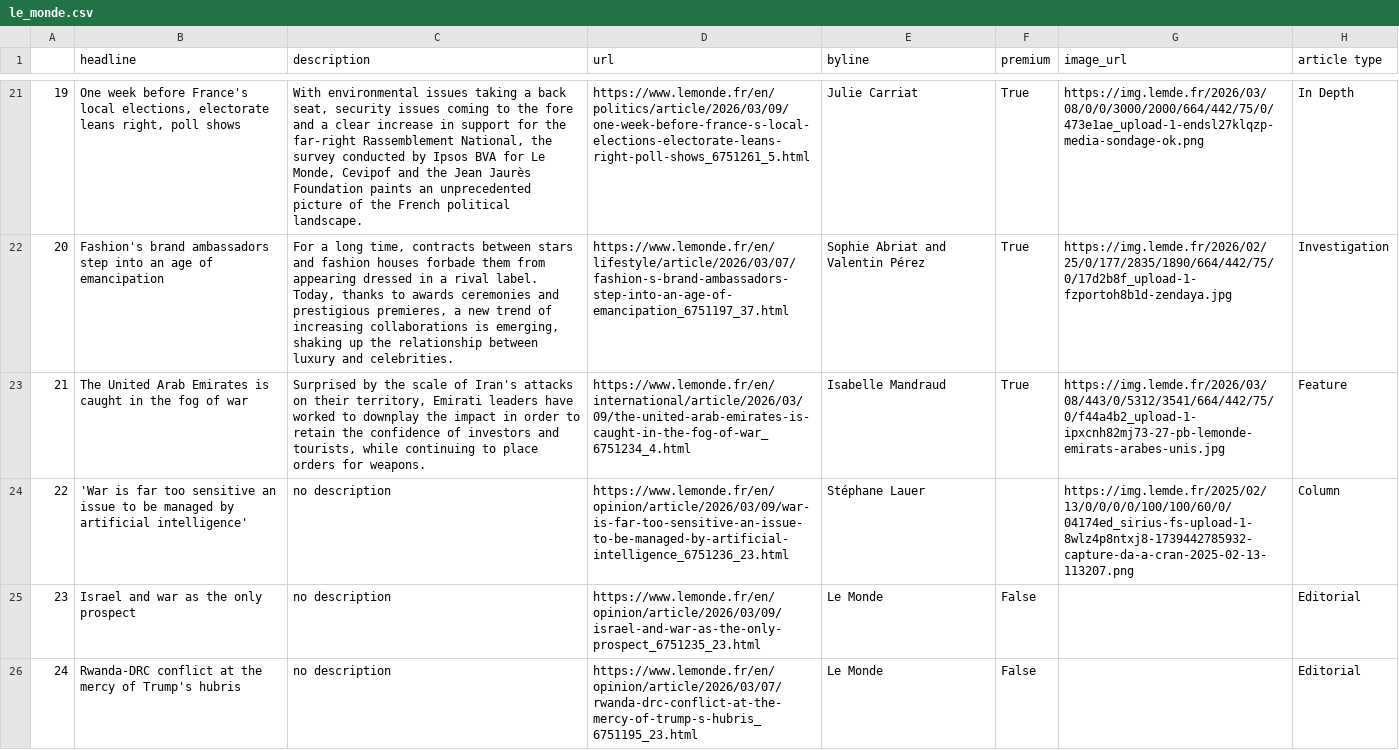
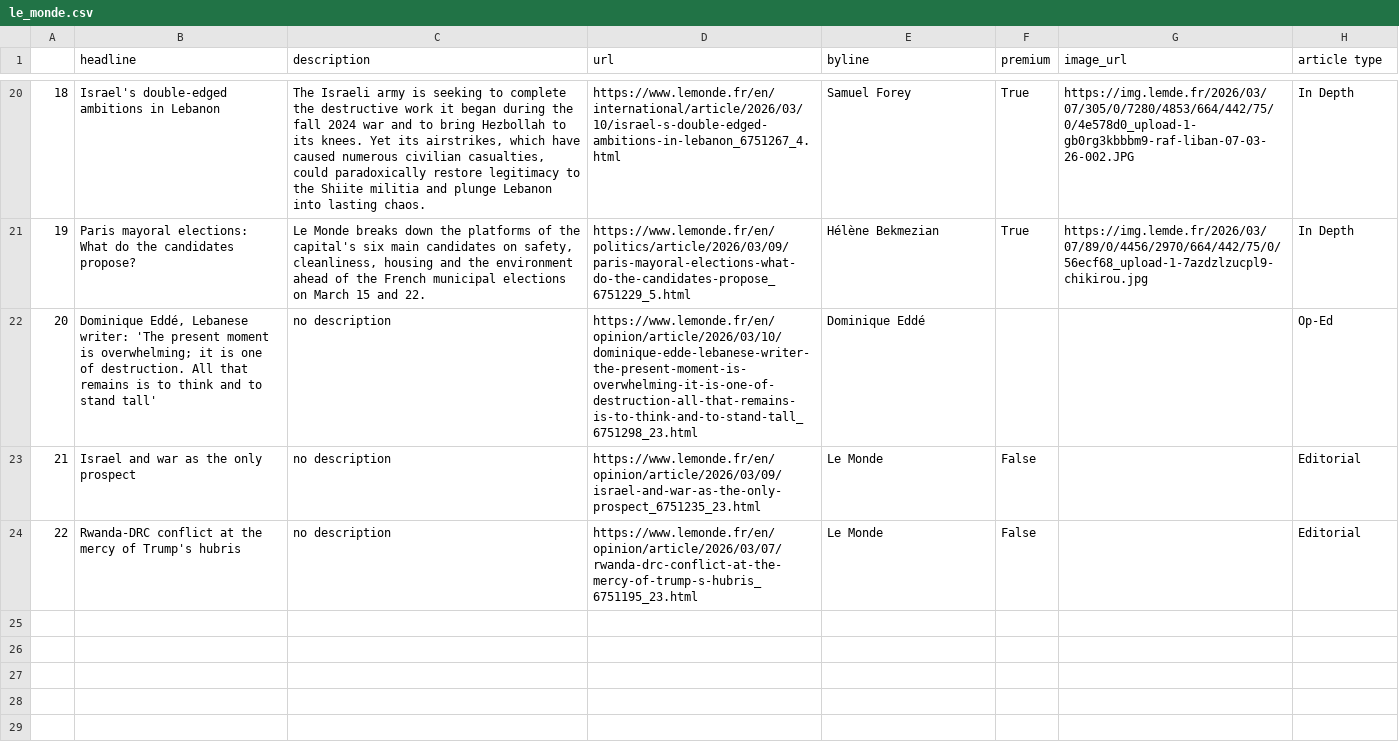
Before and after one commit to helenawittlich/scraping, a CSV file: le_monde.csv, drawn as a sheet; only a part is shown, gaps mark what is left out; removed rows and columns are numbered as before the commit, all else as after; the diff covers the shown part only; the diff names each change by its address in the sheet, - before the commit and + after, or states it on an @@ line.

```diff
--- a/le_monde.csv
+++ b/le_monde.csv
@@ column A renumbered from row 10 down @@
-B20 (headline): One week before France's local elections, electorate leans right, poll shows
+B20 (headline): Israel's double-edged ambitions in Lebanon
-C20 (description): With environmental issues taking a back seat, security issues coming to the fore and a clear increase in support for the far-right Rassemblement National, the survey conducted by Ipsos BVA for Le Monde, Cevipof and the Jean Jaurès Foundation paints an unprecedented picture of the French political landscape.
+C20 (description): The Israeli army is seeking to complete the destructive work it began during the fall 2024 war and to bring Hezbollah to its knees. Yet its airstrikes, which have caused numerous civilian casualties, could paradoxically restore legitimacy to the Shiite militia and plunge Lebanon into lasting chaos.
-D20 (url): https://www.lemonde.fr/en/politics/article/2026/03/09/one-week-before-france-s-local-elections-electorate-leans-right-poll-shows_6751261_5.html
+D20 (url): https://www.lemonde.fr/en/international/article/2026/03/10/israel-s-double-edged-ambitions-in-lebanon_6751267_4.html
-E20 (byline): Julie Carriat
+E20 (byline): Samuel Forey
-G20 (image_url): https://img.lemde.fr/2026/03/08/0/0/3000/2000/664/442/75/0/473e1ae_upload-1-endsl27klqzp-media-sondage-ok.png
+G20 (image_url): https://img.lemde.fr/2026/03/07/305/0/7280/4853/664/442/75/0/4e578d0_upload-1-gb0rg3kbbbm9-raf-liban-07-03-26-002.JPG
-row 22: 20 | Fashion's brand ambassadors step into an age of emancipation | For a long time, contracts between stars and fashion houses forbade them from appearing dressed in a rival label. Today, thanks to awards ceremonies and prestigious premieres, a new trend of increasing collaborations is emerging, shaking up the relationship between luxury and celebrities. | https://www.lemonde.fr/en/lifestyle/article/2026/03/07/fashion-s-brand-ambassadors-step-into-an-age-of-emancipation_6751197_37.html | Sophie Abriat and Valentin Pérez | True | https://img.lemde.fr/2026/02/25/0/177/2835/1890/664/442/75/0/17d2b8f_upload-1-fzportoh8b1d-zendaya.jpg | Investigation
-row 23: 21 | The United Arab Emirates is caught in the fog of war | Surprised by the scale of Iran's attacks on their territory, Emirati leaders have worked to downplay the impact in order to retain the confidence of investors and tourists, while continuing to place orders for weapons. | https://www.lemonde.fr/en/international/article/2026/03/09/the-united-arab-emirates-is-caught-in-the-fog-of-war_6751234_4.html | Isabelle Mandraud | True | https://img.lemde.fr/2026/03/08/443/0/5312/3541/664/442/75/0/f44a4b2_upload-1-ipxcnh82mj73-27-pb-lemonde-emirats-arabes-unis.jpg | Feature
-row 24: 22 | 'War is far too sensitive an issue to be managed by artificial intelligence' | no description | https://www.lemonde.fr/en/opinion/article/2026/03/09/war-is-far-too-sensitive-an-issue-to-be-managed-by-artificial-intelligence_6751236_23.html | Stéphane Lauer |  | https://img.lemde.fr/2025/02/13/0/0/0/0/100/100/60/0/04174ed_sirius-fs-upload-1-8wlz4p8ntxj8-1739442785932-capture-da-a-cran-2025-02-13-113207.png | Column
+row 21: 19 | Paris mayoral elections: What do the candidates propose? | Le Monde breaks down the platforms of the capital's six main candidates on safety, cleanliness, housing and the environment ahead of the French municipal elections on March 15 and 22. | https://www.lemonde.fr/en/politics/article/2026/03/09/paris-mayoral-elections-what-do-the-candidates-propose_6751229_5.html | Hélène Bekmezian | True | https://img.lemde.fr/2026/03/07/89/0/4456/2970/664/442/75/0/56ecf68_upload-1-7azdzlzucpl9-chikirou.jpg | In Depth
+row 22: 20 | Dominique Eddé, Lebanese writer: 'The present moment is overwhelming; it is one of destruction. All that remains is to think and to stand tall' | no description | https://www.lemonde.fr/en/opinion/article/2026/03/10/dominique-edde-lebanese-writer-the-present-moment-is-overwhelming-it-is-one-of-destruction-all-that-remains-is-to-think-and-to-stand-tall_6751298_23.html | Dominique Eddé |  |  | Op-Ed
```
Also changed, not shown: 3 added rows, 4 removed rows, 3 moved rows and 16 edited cells elsewhere in this file.
